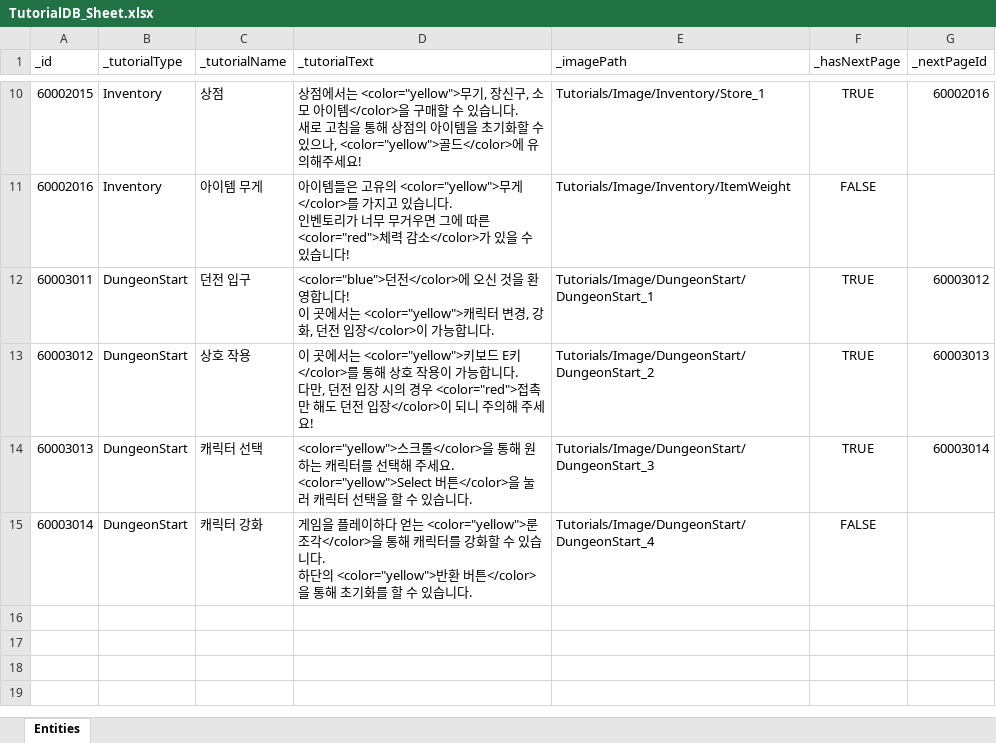
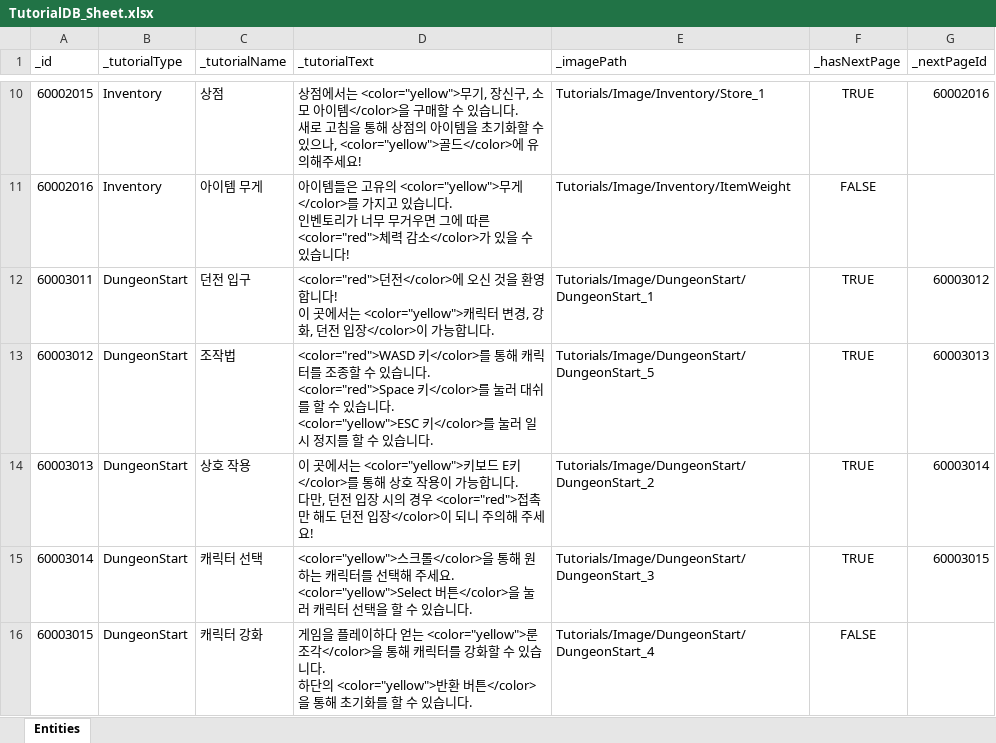
Before and after one commit to GGB97/Sisyphus_Mirror, an Excel workbook: Assets/Excel/Tutorials/TutorialDB_Sheet.xlsx, sheet Entities, drawn as a sheet; only a part is shown, gaps mark what is left out; values as stored, in another font and other column widths than the file's, no borders; ↵ is a line break in a cell; the diff names each change by its address in the sheet, - before the commit and + after, or states it on an @@ line.

```diff
--- a/Assets/Excel/Tutorials/TutorialDB_Sheet.xlsx (sheet Entities)
+++ b/Assets/Excel/Tutorials/TutorialDB_Sheet.xlsx (sheet Entities)
-D12 (_tutorialText): <color="blue">던전</color>에…
+D12 (_tutorialText): <color="red">던전</color>에…
-C13 (_tutorialName): 상호 작용
+C13 (_tutorialName): 조작법
-D13 (_tutorialText): 이 곳에서는 <color="yellow">키보드 E키</color>를 통해 상호 작용이 가능합니다. ↵ 다만, 던전 입장 시의 경우 <color="red">접촉만 해도 던전 입장</color>이 되니 주의해 주세요!
+D13 (_tutorialText): <color="red">WASD 키</color>를 통해 캐릭터를 조종할 수 있습니다. ↵ <color="red">Space 키</color>를 눌러 대쉬를 할 수 있습니다. ↵ <color="yellow">ESC 키</color>를 눌러 일시 정지를 할 수 있습니다.
-E13 (_imagePath): Tutorials/Image/DungeonStart/DungeonStart_2
+E13 (_imagePath): Tutorials/Image/DungeonStart/DungeonStart_5
-C14 (_tutorialName): 캐릭터 선택
+C14 (_tutorialName): 상호 작용
-D14 (_tutorialText): <color="yellow">스크롤</color>을 통해 원하는 캐릭터를 선택해 주세요. ↵ <color="yellow">Select 버튼</color>을 눌러 캐릭터 선택을 할 수 있습니다.
+D14 (_tutorialText): 이 곳에서는 <color="yellow">키보드 E키</color>를 통해 상호 작용이 가능합니다. ↵ 다만, 던전 입장 시의 경우 <color="red">접촉만 해도 던전 입장</color>이 되니 주의해 주세요!
-E14 (_imagePath): Tutorials/Image/DungeonStart/DungeonStart_3
+E14 (_imagePath): Tutorials/Image/DungeonStart/DungeonStart_2
-C15 (_tutorialName): 캐릭터 강화
+C15 (_tutorialName): 캐릭터 선택
-D15 (_tutorialText): 게임을 플레이하다 얻는 <color="yellow">룬 조각</color>을 통해 캐릭터를 강화할 수 있습니다. ↵ 하단의 <color="yellow">반환 버튼</color>을 통해 초기화를 할 수…
+D15 (_tutorialText): <color="yellow">스크롤</color>을 통해 원하는 캐릭터를 선택해 주세요. ↵ <color="yellow">Select 버튼</color>을 눌러 캐릭터 선택을 할 수…
-E15 (_imagePath): Tutorials/Image/DungeonStart/DungeonStart_4
+E15 (_imagePath): Tutorials/Image/DungeonStart/DungeonStart_3
-F15 (_hasNextPage): FALSE
+F15 (_hasNextPage): TRUE
-G15 (_nextPageId): (empty)
+G15 (_nextPageId): 60003015
+row 16: 60003015 | DungeonStart | 캐릭터 강화 | 게임을 플레이하다 얻는 <color="yellow">룬 조각</color>을 통해 캐릭터를 강화할 수 있습니다. ↵ 하단의 <color="yellow">반환 버튼</color>을 통해 초기화를 할 수 있습니다. | Tutorials/Image/DungeonStart/DungeonStart_4 | FALSE
```
Also changed, not shown: 3 other files.
